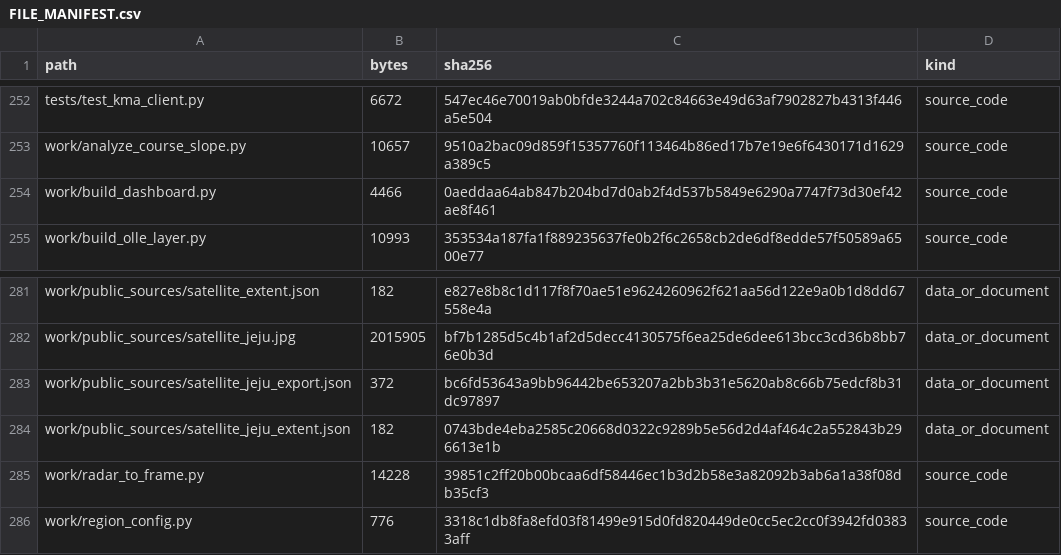
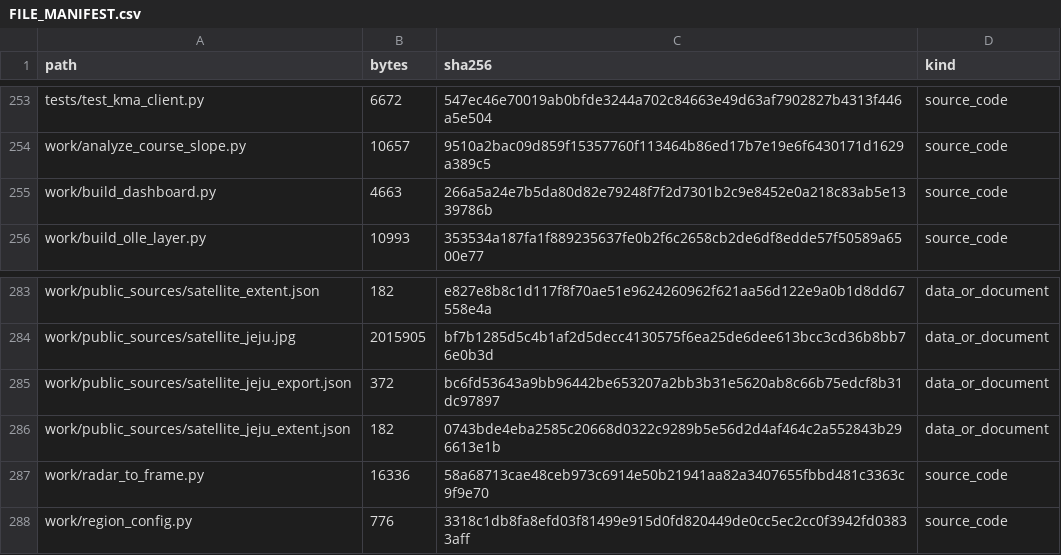
Before and after one commit to Mountain-Challenge-Project/Halla-GeoData, a CSV file: FILE_MANIFEST.csv, drawn as a sheet; only a part is shown, gaps mark what is left out; the diff covers the shown part only.

```diff
--- a/FILE_MANIFEST.csv
+++ b/FILE_MANIFEST.csv
@@ -253,3 +254,3 @@ tests/test_kma_client.py,6672,547ec46e70019ab0bfde3244a702c84663e49d63af7902827b
 work/analyze_course_slope.py,10657,9510a2bac09d859f15357760f113464b86ed17b7e19e6f6430171d1629a389c5,source_code
-work/build_dashboard.py,4466,0aeddaa64ab847b204bd7d0ab2f4d537b5849e6290a7747f73d30ef42ae8f461,source_code
+work/build_dashboard.py,4663,266a5a24e7b5da80d82e79248f7f2d7301b2c9e8452e0a218c83ab5e1339786b,source_code
 work/build_olle_layer.py,10993,353534a187fa1f889235637fe0b2f6c2658cb2de6df8edde57f50589a6500e77,source_code
@@ -284,3 +286,3 @@ work/public_sources/satellite_jeju_export.json,372,bc6fd53643a9bb96442be653207a2
 work/public_sources/satellite_jeju_extent.json,182,0743bde4eba2585c20668d0322c9289b5e56d2d4af464c2a552843b296613e1b,data_or_document
-work/radar_to_frame.py,14228,39851c2ff20b00bcaa6df58446ec1b3d2b58e3a82092b3ab6a1a38f08db35cf3,source_code
+work/radar_to_frame.py,16336,58a68713cae48ceb973c6914e50b21941aa82a3407655fbbd481c3363c9f9e70,source_code
 work/region_config.py,776,3318c1db8fa8efd03f81499e915d0fd820449de0cc5ec2cc0f3942fd03833aff,source_code
```
Also changed, not shown: 2 added rows and 12 edited cells elsewhere in this file, 9 other files.
